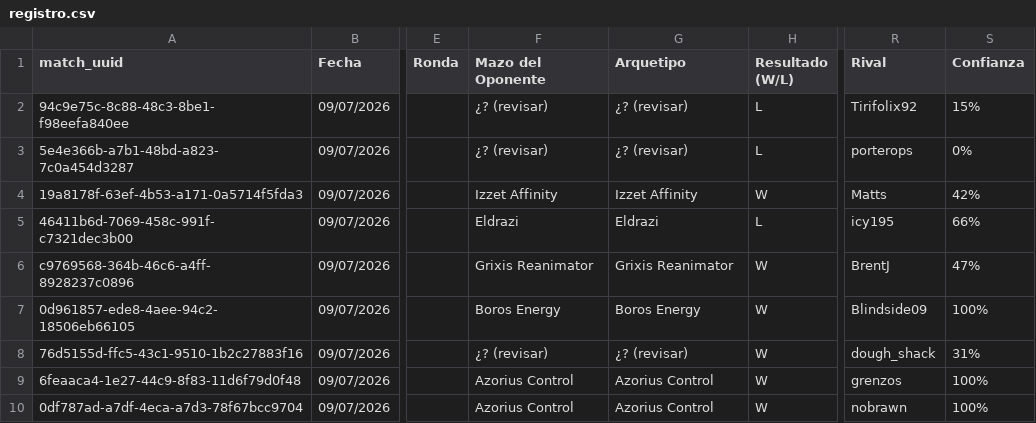
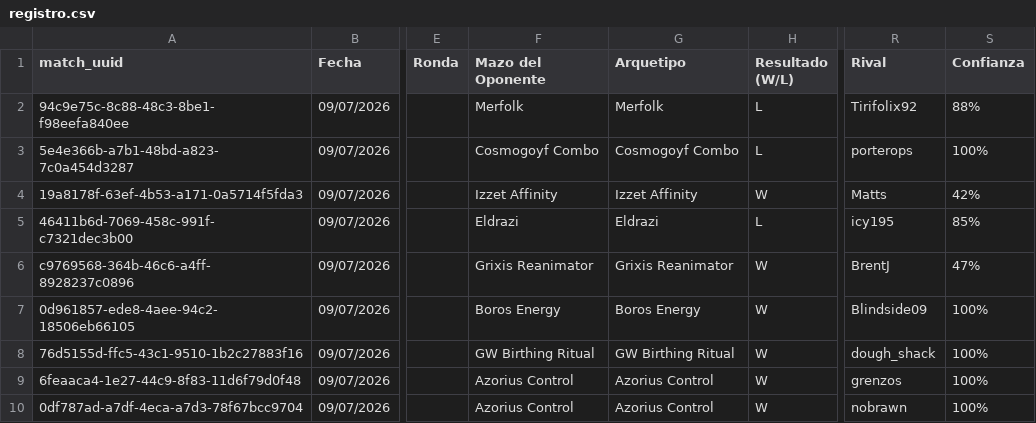
Before and after one commit to feralo77/mtg-izzet, a CSV file: registro.csv, drawn as a sheet; only a part is shown, gaps mark what is left out; the diff covers the shown part only; the diff names each change by its address in the sheet, - before the commit and + after, or states it on an @@ line.

```diff
--- a/registro.csv
+++ b/registro.csv
-F2 (Mazo del Oponente): ¿? (revisar)
+F2 (Mazo del Oponente): Merfolk
-G2 (Arquetipo): ¿? (revisar)
+G2 (Arquetipo): Merfolk
-S2 (Confianza): 15%
+S2 (Confianza): 88%
-F3 (Mazo del Oponente): ¿? (revisar)
+F3 (Mazo del Oponente): Cosmogoyf Combo
-G3 (Arquetipo): ¿? (revisar)
+G3 (Arquetipo): Cosmogoyf Combo
-S3 (Confianza): 0%
+S3 (Confianza): 100%
-S5 (Confianza): 66%
+S5 (Confianza): 85%
-F8 (Mazo del Oponente): ¿? (revisar)
+F8 (Mazo del Oponente): GW Birthing Ritual
-G8 (Arquetipo): ¿? (revisar)
+G8 (Arquetipo): GW Birthing Ritual
-S8 (Confianza): 31%
+S8 (Confianza): 100%
```
Also changed, not shown: 4 added rows, 1 removed row and 62 edited cells elsewhere in this file, games.csv, scouting.csv.
